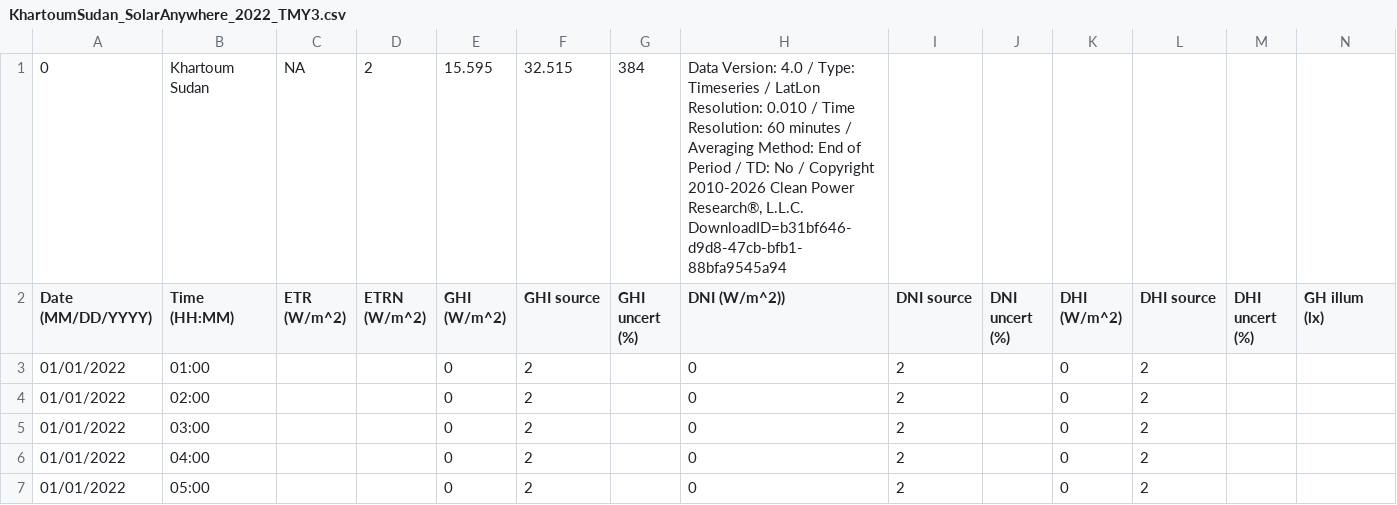
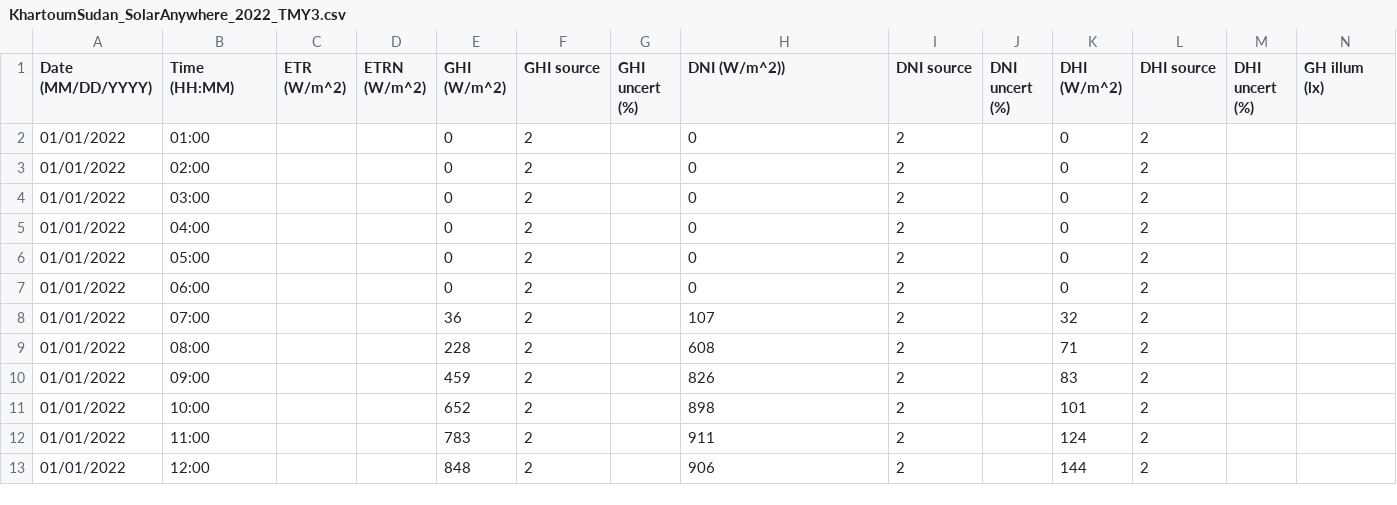
Before and after one commit to melzubierSD/solar, a CSV file: KhartoumSudan_SolarAnywhere_2022_TMY3.csv, drawn as a sheet; only a part is shown; the shorter side is filled out with more unchanged rows; rows hold the shown columns only; the diff names each change by its address in the sheet, - before the commit and + after, or states it on an @@ line.

Commit message:
Clean up Khartoum solar data CSV
Removed a redundant entry and fixed formatting issues.

```diff
--- a/KhartoumSudan_SolarAnywhere_2022_TMY3.csv
+++ b/KhartoumSudan_SolarAnywhere_2022_TMY3.csv
-row 1: 0 | Khartoum Sudan | NA | 2 | 15.595 | 32.515 | 384 | Data Version: 4.0 / Type: Timeseries / LatLon Resolution: 0.010 / Time Resolution: 60 minutes / Averaging Method: End of Period / TD: No / Copyright 2010-2026 Clean Power Research®, L.L.C. DownloadID=b31bf646-d9d8-47cb-bfb1-88bfa9545a94
```
